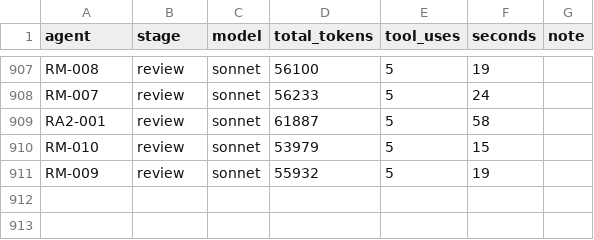
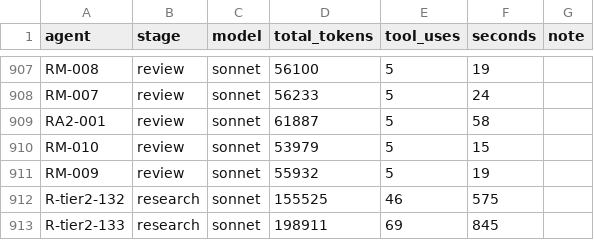
Before and after one commit to bhoult/prognosticator-awards, a TSV file: runs/match/usage.tsv, drawn as a sheet; only a part is shown, gaps mark what is left out.

```diff
--- a/runs/match/usage.tsv
+++ b/runs/match/usage.tsv
@@ -911 +911,3 @@ RM-010	review	sonnet	53979	5	15
 RM-009	review	sonnet	55932	5	19	
+R-tier2-132	research	sonnet	155525	46	575	
+R-tier2-133	research	sonnet	198911	69	845	
```
Also changed, not shown: 6 other files.
